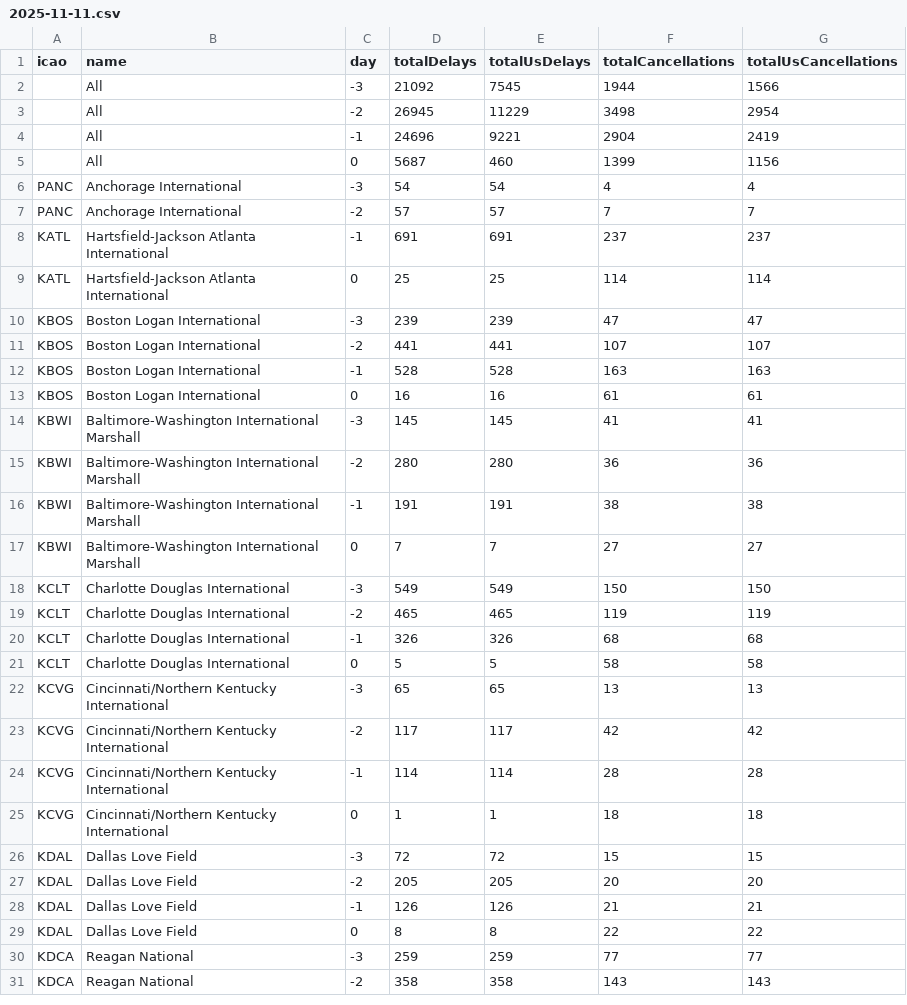
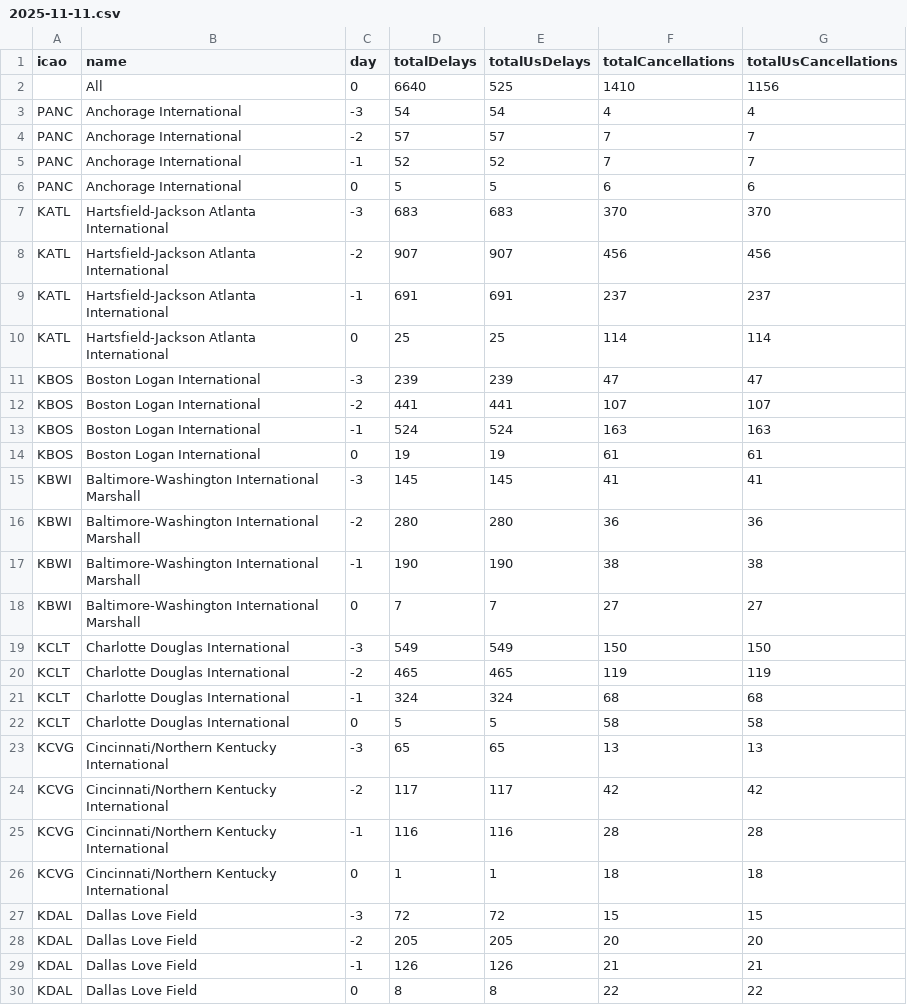
Before and after one commit to erxclau/flightaware, a CSV file: 2025-11-11.csv, drawn as a sheet; only a part is shown; the shorter side is filled out with more unchanged rows; the diff covers the shown part only.

```diff
--- a/2025-11-11.csv
+++ b/2025-11-11.csv
@@ -1,8 +1,9 @@
 icao,name,day,totalDelays,totalUsDelays,totalCancellations,totalUsCancellations
-,All,-3,21092,7545,1944,1566
-,All,-2,26945,11229,3498,2954
-,All,-1,24696,9221,2904,2419
-,All,0,5687,460,1399,1156
+,All,0,6640,525,1410,1156
 PANC,Anchorage International,-3,54,54,4,4
 PANC,Anchorage International,-2,57,57,7,7
+PANC,Anchorage International,-1,52,52,7,7
+PANC,Anchorage International,0,5,5,6,6
+KATL,Hartsfield-Jackson Atlanta International,-3,683,683,370,370
+KATL,Hartsfield-Jackson Atlanta International,-2,907,907,456,456
 KATL,Hartsfield-Jackson Atlanta International,-1,691,691,237,237
@@ -11,7 +12,7 @@ KBOS,Boston Logan International,-3,239,239,47,47
 KBOS,Boston Logan International,-2,441,441,107,107
-KBOS,Boston Logan International,-1,528,528,163,163
-KBOS,Boston Logan International,0,16,16,61,61
+KBOS,Boston Logan International,-1,524,524,163,163
+KBOS,Boston Logan International,0,19,19,61,61
 KBWI,Baltimore-Washington International Marshall,-3,145,145,41,41
 KBWI,Baltimore-Washington International Marshall,-2,280,280,36,36
-KBWI,Baltimore-Washington International Marshall,-1,191,191,38,38
+KBWI,Baltimore-Washington International Marshall,-1,190,190,38,38
 KBWI,Baltimore-Washington International Marshall,0,7,7,27,27
@@ -19,3 +20,3 @@ KCLT,Charlotte Douglas International,-3,549,549,150,150
 KCLT,Charlotte Douglas International,-2,465,465,119,119
-KCLT,Charlotte Douglas International,-1,326,326,68,68
+KCLT,Charlotte Douglas International,-1,324,324,68,68
 KCLT,Charlotte Douglas International,0,5,5,58,58
@@ -23,3 +24,3 @@ KCVG,Cincinnati/Northern Kentucky International,-3,65,65,13,13
 KCVG,Cincinnati/Northern Kentucky International,-2,117,117,42,42
-KCVG,Cincinnati/Northern Kentucky International,-1,114,114,28,28
+KCVG,Cincinnati/Northern Kentucky International,-1,116,116,28,28
 KCVG,Cincinnati/Northern Kentucky International,0,1,1,18,18
```
Also changed, not shown: 82 edited cells elsewhere in this file.
